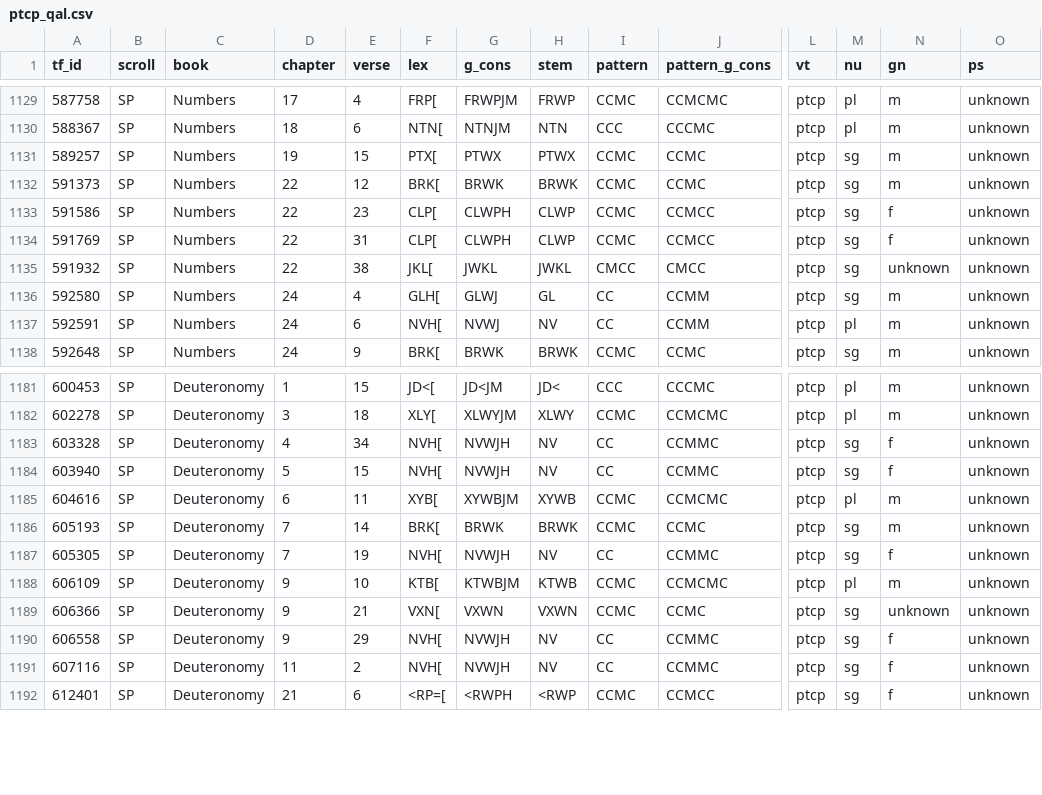
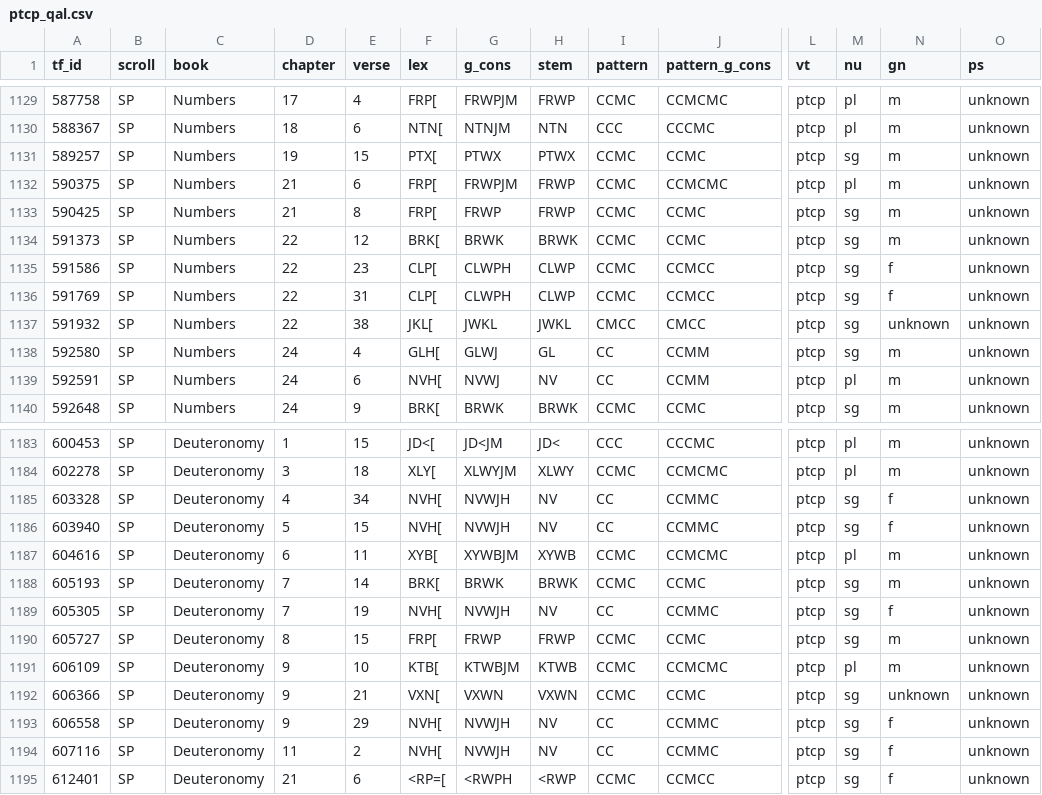
Before and after one commit to MartijnNaaijer/hebrew_spelling_variation, a CSV file: data/ptcp_qal.csv, drawn as a sheet; only a part is shown, gaps mark what is left out; rows hold the shown columns only; the diff names each change by its address in the sheet, - before the commit and + after, or states it on an @@ line.

```diff
--- a/data/ptcp_qal.csv
+++ b/data/ptcp_qal.csv
+row 1132: 590375 | SP | Numbers | 21 | 6 | FRP[ | FRWPJM | FRWP | CCMC | CCMCMC | ptcp | pl | m | unknown
+row 1133: 590425 | SP | Numbers | 21 | 8 | FRP[ | FRWP | FRWP | CCMC | CCMC | ptcp | sg | m | unknown
+row 1190: 605727 | SP | Deuteronomy | 8 | 15 | FRP[ | FRWP | FRWP | CCMC | CCMC | ptcp | sg | m | unknown
```
Also changed, not shown: data/all_sp_ptc_qal.csv, data/ptca_qal.csv, 6 other files.
